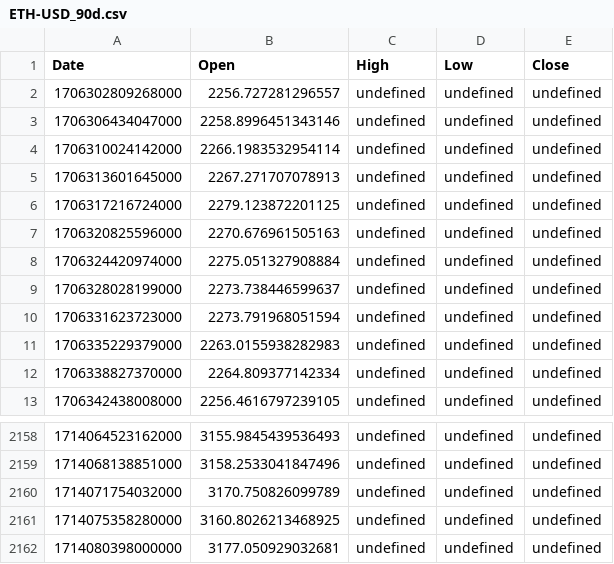
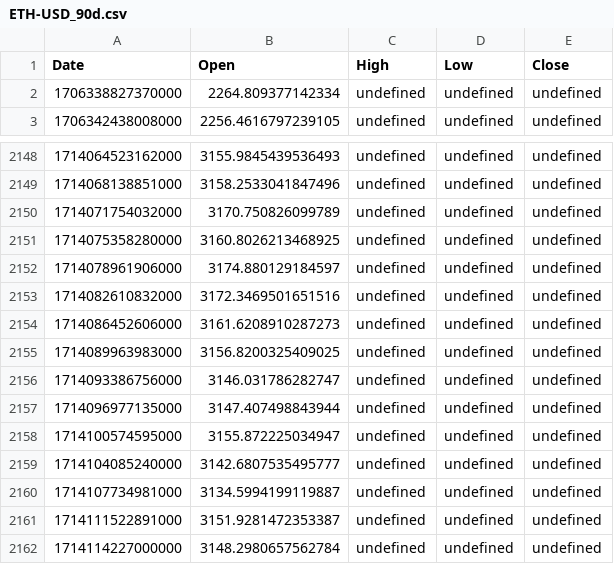
Before and after one commit to LSP20xx/wallet-backend, a CSV file: data/ETH-USD_90d.csv, drawn as a sheet; only a part is shown, gaps mark what is left out.

```diff
--- a/data/ETH-USD_90d.csv
+++ b/data/ETH-USD_90d.csv
@@ -1,12 +1,2 @@
 Date,Open,High,Low,Close
-1706302809268000,2256.727281296557,undefined,undefined,undefined
-1706306434047000,2258.8996451343146,undefined,undefined,undefined
-1706310024142000,2266.1983532954114,undefined,undefined,undefined
-1706313601645000,2267.271707078913,undefined,undefined,undefined
-1706317216724000,2279.123872201125,undefined,undefined,undefined
-1706320825596000,2270.676961505163,undefined,undefined,undefined
-1706324420974000,2275.051327908884,undefined,undefined,undefined
-1706328028199000,2273.738446599637,undefined,undefined,undefined
-1706331623723000,2273.791968051594,undefined,undefined,undefined
-1706335229379000,2263.0155938282983,undefined,undefined,undefined
 1706338827370000,2264.809377142334,undefined,undefined,undefined
@@ -2161,2 +2151,12 @@ Date,Open,High,Low,Close
 1714075358280000,3160.8026213468925,undefined,undefined,undefined
-1714080398000000,3177.050929032681,undefined,undefined,undefined
+1714078961906000,3174.880129184597,undefined,undefined,undefined
+1714082610832000,3172.3469501651516,undefined,undefined,undefined
+1714086452606000,3161.6208910287273,undefined,undefined,undefined
+1714089963983000,3156.8200325409025,undefined,undefined,undefined
+1714093386756000,3146.031786282747,undefined,undefined,undefined
+1714096977135000,3147.407498843944,undefined,undefined,undefined
+1714100574595000,3155.872225034947,undefined,undefined,undefined
+1714104085240000,3142.6807535495777,undefined,undefined,undefined
+1714107734981000,3134.5994199119887,undefined,undefined,undefined
+1714111522891000,3151.9281472353387,undefined,undefined,undefined
+1714114227000000,3148.2980657562784,undefined,undefined,undefined
```
Also changed, not shown: data/BTC-USD_90d.csv, data/DOGE-USD_90d.csv, 6 other files.
